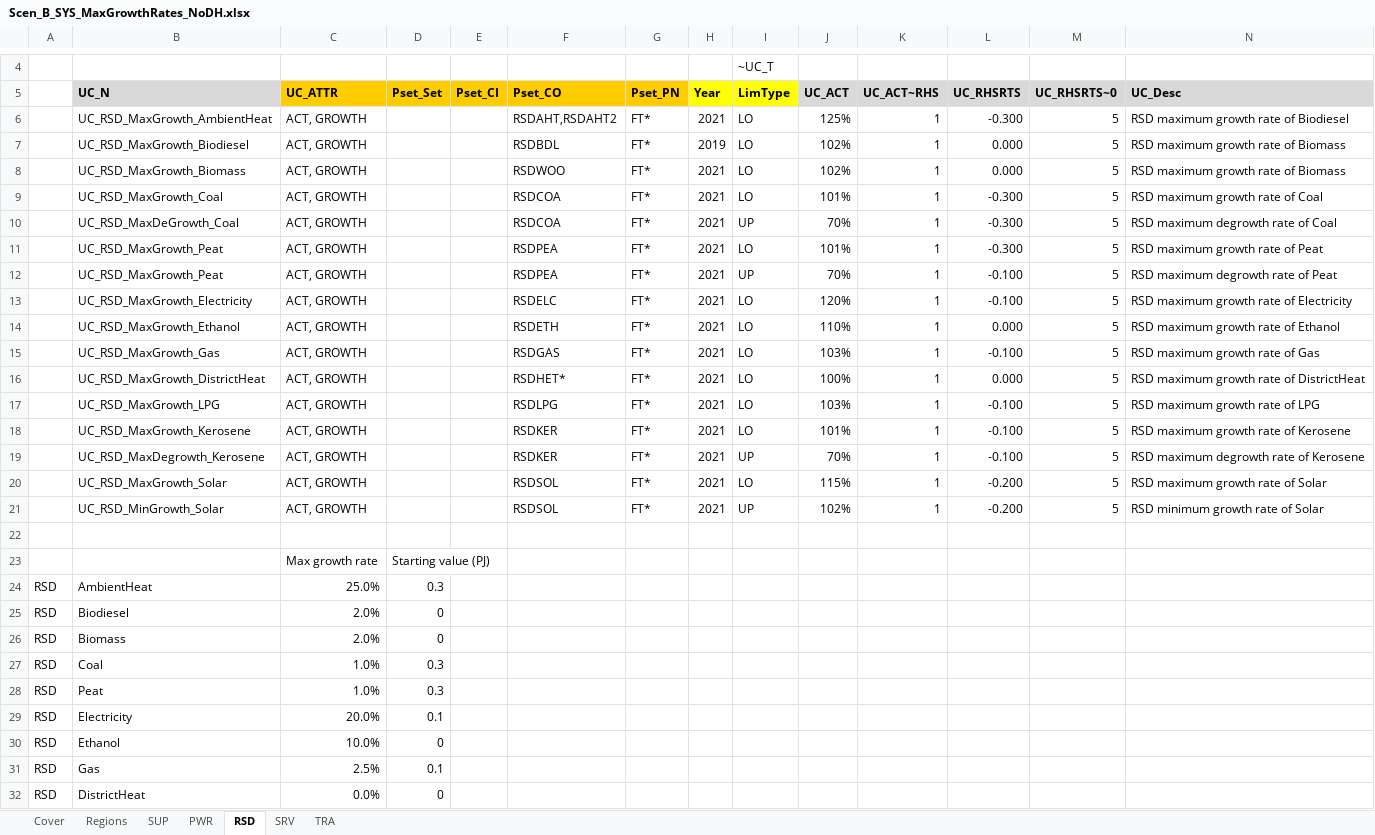
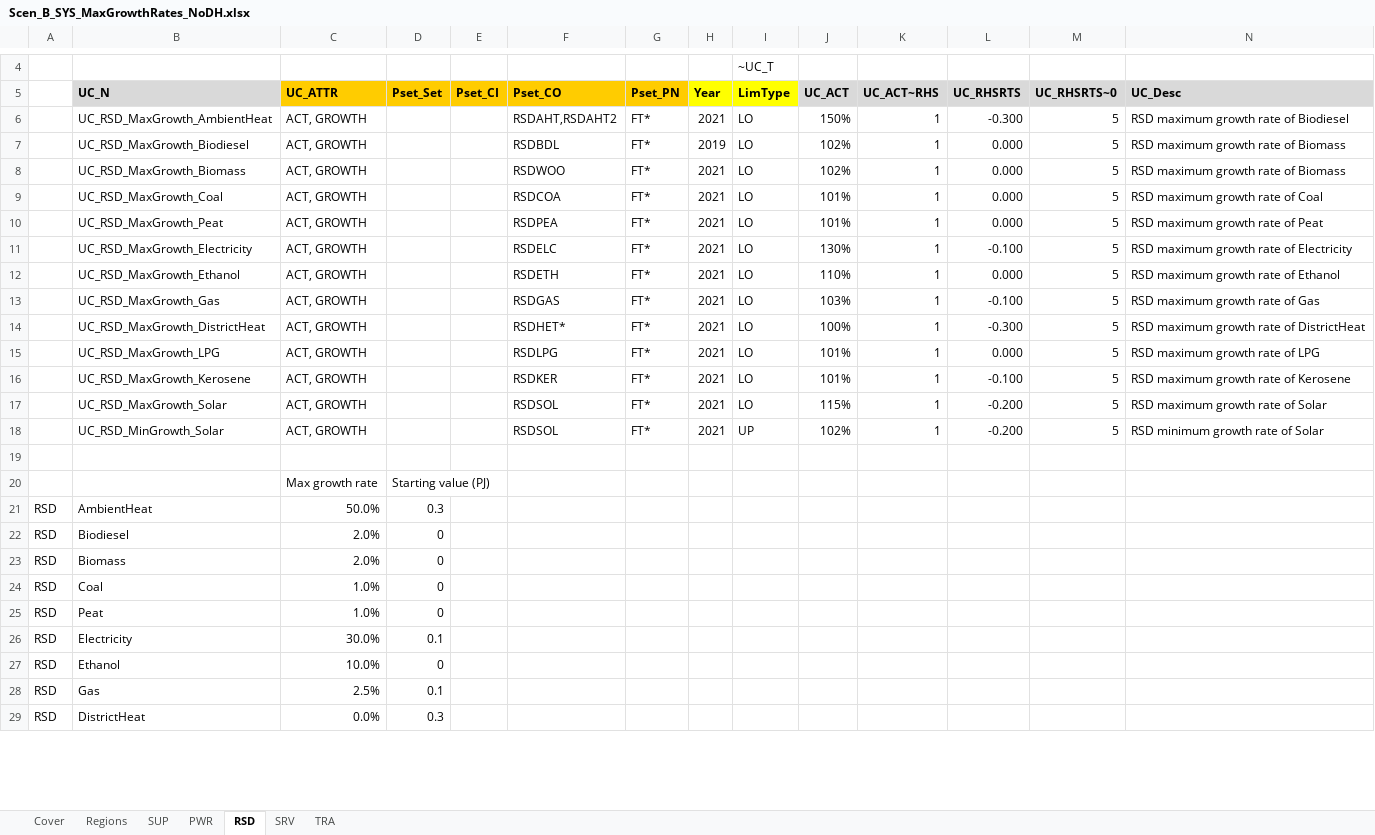
Before and after one commit to MaREI-EPMG/times-ireland-model, an Excel workbook: SuppXLS/Scen_B_SYS_MaxGrowthRates_NoDH.xlsx, sheet RSD, drawn as a sheet; only a part is shown, gaps mark what is left out; values as stored, in another font and other column widths than the file's, no borders; removed rows and columns are numbered as before the commit, all else as after; the diff covers the shown part only; the diff names each change by its address in the sheet, - before the commit and + after, or states it on an @@ line.

Commit message:
Update all growth rates

```diff
--- a/SuppXLS/Scen_B_SYS_MaxGrowthRates_NoDH.xlsx (sheet RSD)
+++ b/SuppXLS/Scen_B_SYS_MaxGrowthRates_NoDH.xlsx (sheet RSD)
-J6 (UC_ACT): 125%
+J6 (UC_ACT): 150%
-L9 (UC_RHSRTS): -0.300
+L9 (UC_RHSRTS): 0.000
-row 10:  | UC_RSD_MaxDeGrowth_Coal | ACT, GROWTH |  |  | RSDCOA | FT* | 2021 | UP | 70% | 1 | -0.300 | 5 | RSD maximum degrowth rate of Coal
-L10 (UC_RHSRTS): -0.300
+L10 (UC_RHSRTS): 0.000
-row 12:  | UC_RSD_MaxGrowth_Peat | ACT, GROWTH |  |  | RSDPEA | FT* | 2021 | UP | 70% | 1 | -0.100 | 5 | RSD maximum degrowth rate of Peat
-J11 (UC_ACT): 120%
+J11 (UC_ACT): 130%
-L14 (UC_RHSRTS): 0.000
+L14 (UC_RHSRTS): -0.300
-J15 (UC_ACT): 103%
+J15 (UC_ACT): 101%
-L15 (UC_RHSRTS): -0.100
+L15 (UC_RHSRTS): 0.000
-row 19:  | UC_RSD_MaxDegrowth_Kerosene | ACT, GROWTH |  |  | RSDKER | FT* | 2021 | UP | 70% | 1 | -0.100 | 5 | RSD maximum degrowth rate of Kerosene
-C21 (UC_ATTR): 25.0%
+C21 (UC_ATTR): 50.0%
-D24:D25 (Pset_Set): 0.3
+D24:D25 (Pset_Set): 0
-C26 (UC_ATTR): 20.0%
+C26 (UC_ATTR): 30.0%
-D29 (Pset_Set): 0
+D29 (Pset_Set): 0.3
```
Also changed, not shown: 3 edited cells elsewhere in this sheet, sheet SRV, sheet PWR, formulas that keep their value, SuppXLS/Scen_B_SYS_MaxGrowthRates.xlsx, SuppXLS/Scen_B_SYS_MaxGrowthRates_DHPlus.xlsx.
